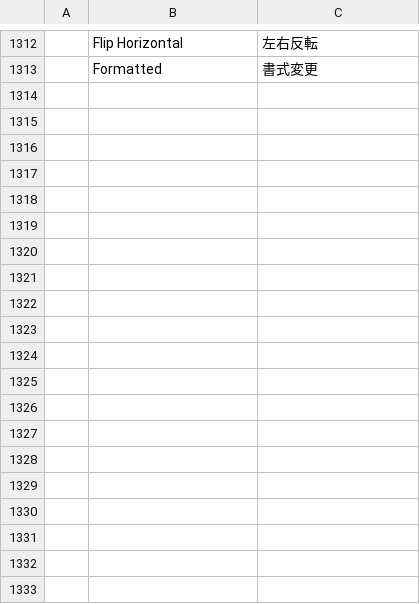
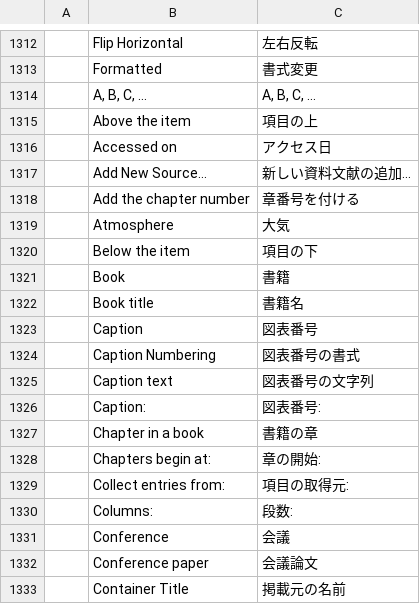
Before and after one commit to storytold/wordcraft, a TSV file: crates/ui-egui/src/i18n/ja.tsv, drawn as a sheet; only a part is shown, gaps mark what is left out; the diff covers the shown part only; the diff names each change by its address in the sheet, - before the commit and + after, or states it on an @@ line.

```diff
--- a/crates/ui-egui/src/i18n/ja.tsv
+++ b/crates/ui-egui/src/i18n/ja.tsv
+row 1314:  | A, B, C, … | A, B, C, …
+row 1315:  | Above the item | 項目の上
+row 1316:  | Accessed on | アクセス日
+row 1317:  | Add New Source… | 新しい資料文献の追加…
+row 1318:  | Add the chapter number | 章番号を付ける
+row 1319:  | Atmosphere | 大気
+row 1320:  | Below the item | 項目の下
+row 1321:  | Book | 書籍
+row 1322:  | Book title | 書籍名
+row 1323:  | Caption | 図表番号
+row 1324:  | Caption Numbering | 図表番号の書式
+row 1325:  | Caption text | 図表番号の文字列
+row 1326:  | Caption: | 図表番号:
+row 1327:  | Chapter in a book | 書籍の章
+row 1328:  | Chapters begin at: | 章の開始:
+row 1329:  | Collect entries from: | 項目の取得元:
+row 1330:  | Columns: | 段数:
+row 1331:  | Conference | 会議
+row 1332:  | Conference paper | 会議論文
+row 1333:  | Container Title | 掲載元の名前
```
Also changed, not shown: 78 added rows elsewhere in this file, crates/ui-egui/src/i18n/es.tsv, crates/ui-egui/src/i18n/pt-br.tsv, 21 other files.
